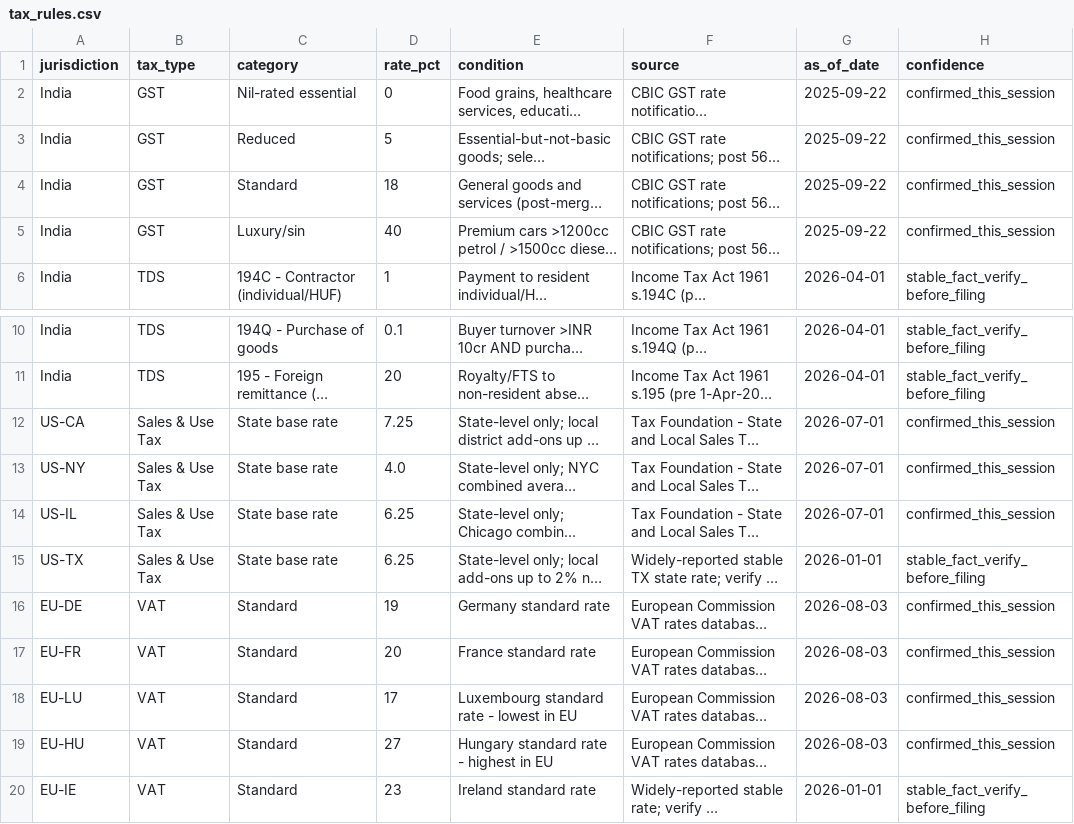
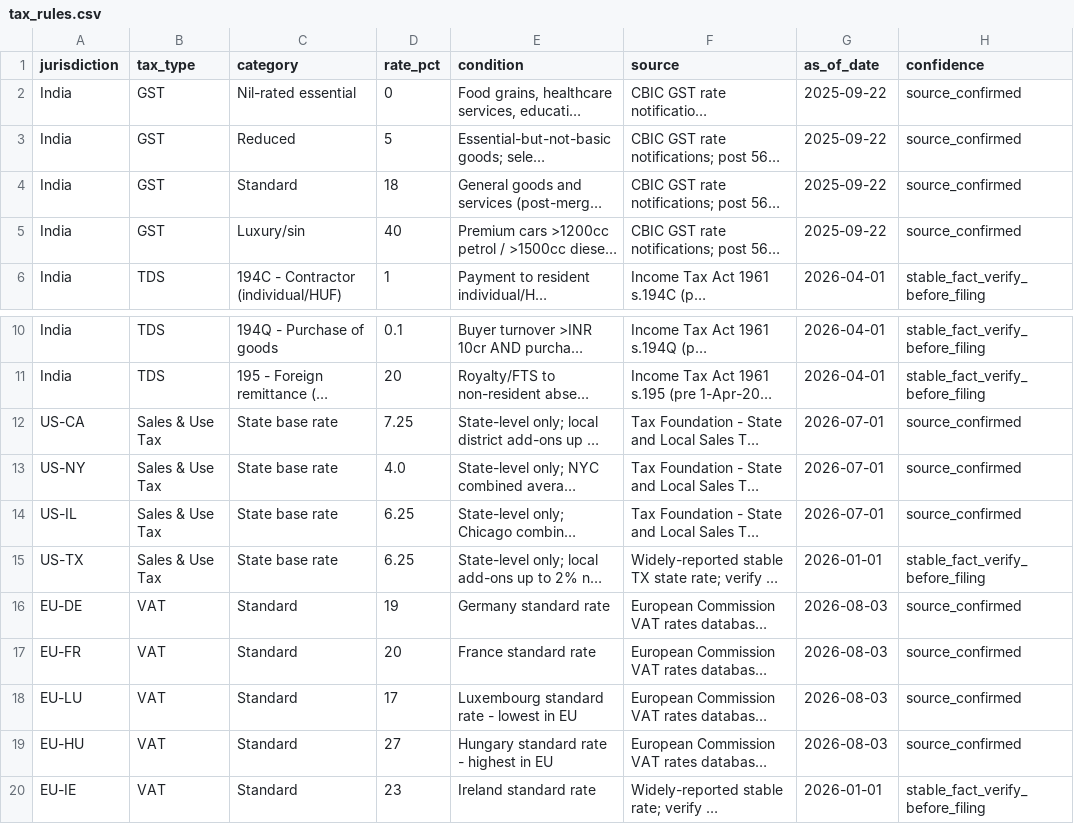
Before and after one commit to theshaswat/indirect-tax-classification-reconciliation, a CSV file: data/raw/tax_rules.csv, drawn as a sheet; only a part is shown, gaps mark what is left out; long unchanged cells end in …; the diff names each change by its address in the sheet, - before the commit and + after, or states it on an @@ line.

```diff
--- a/data/raw/tax_rules.csv
+++ b/data/raw/tax_rules.csv
-H2:H5 (confidence): confirmed_this_session
+H2:H5 (confidence): source_confirmed
-H12:H14 (confidence): confirmed_this_session
+H12:H14 (confidence): source_confirmed
-H16:H19 (confidence): confirmed_this_session
+H16:H19 (confidence): source_confirmed
```
Also changed, not shown: data/final/exception_queue.csv, 12 other files.
